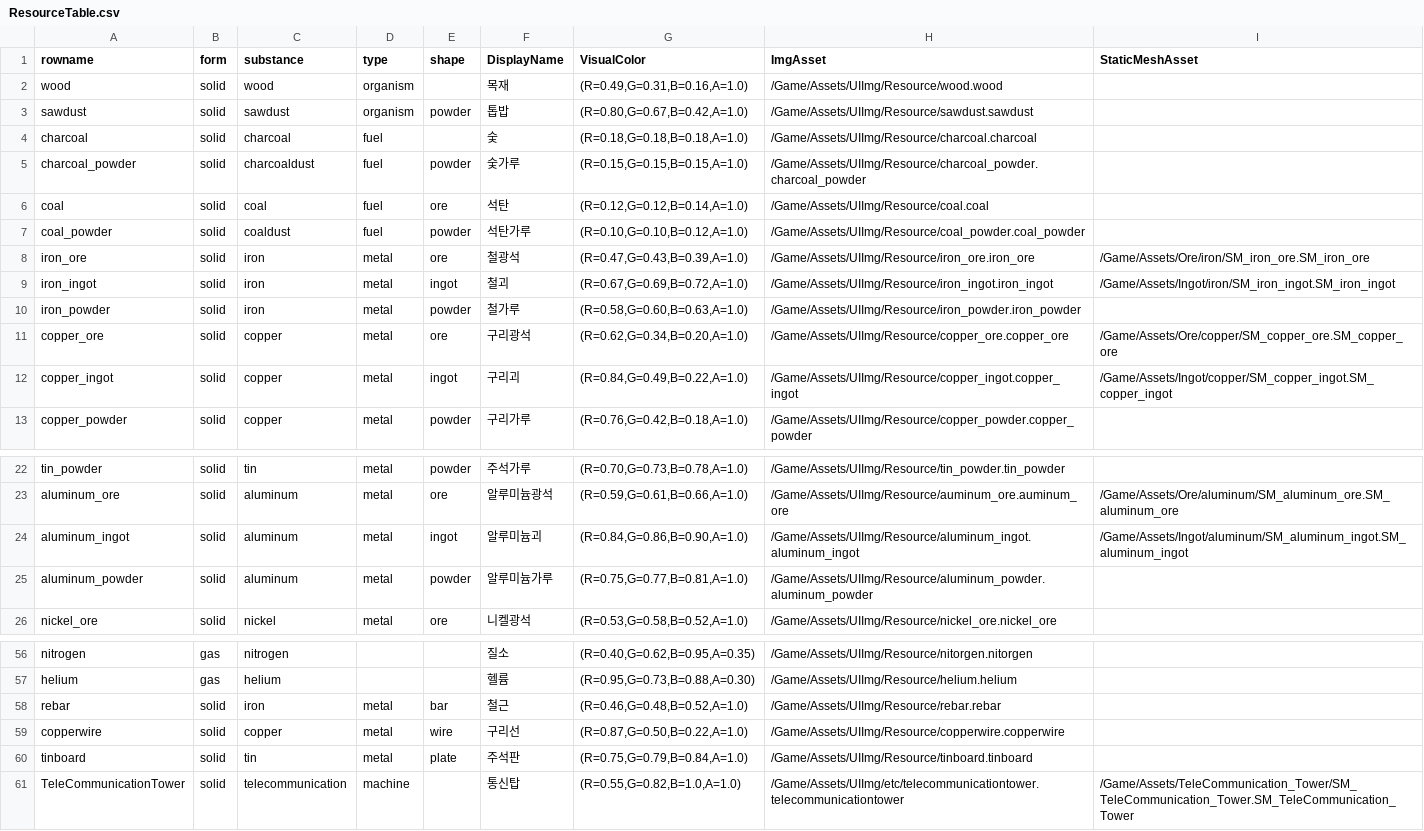
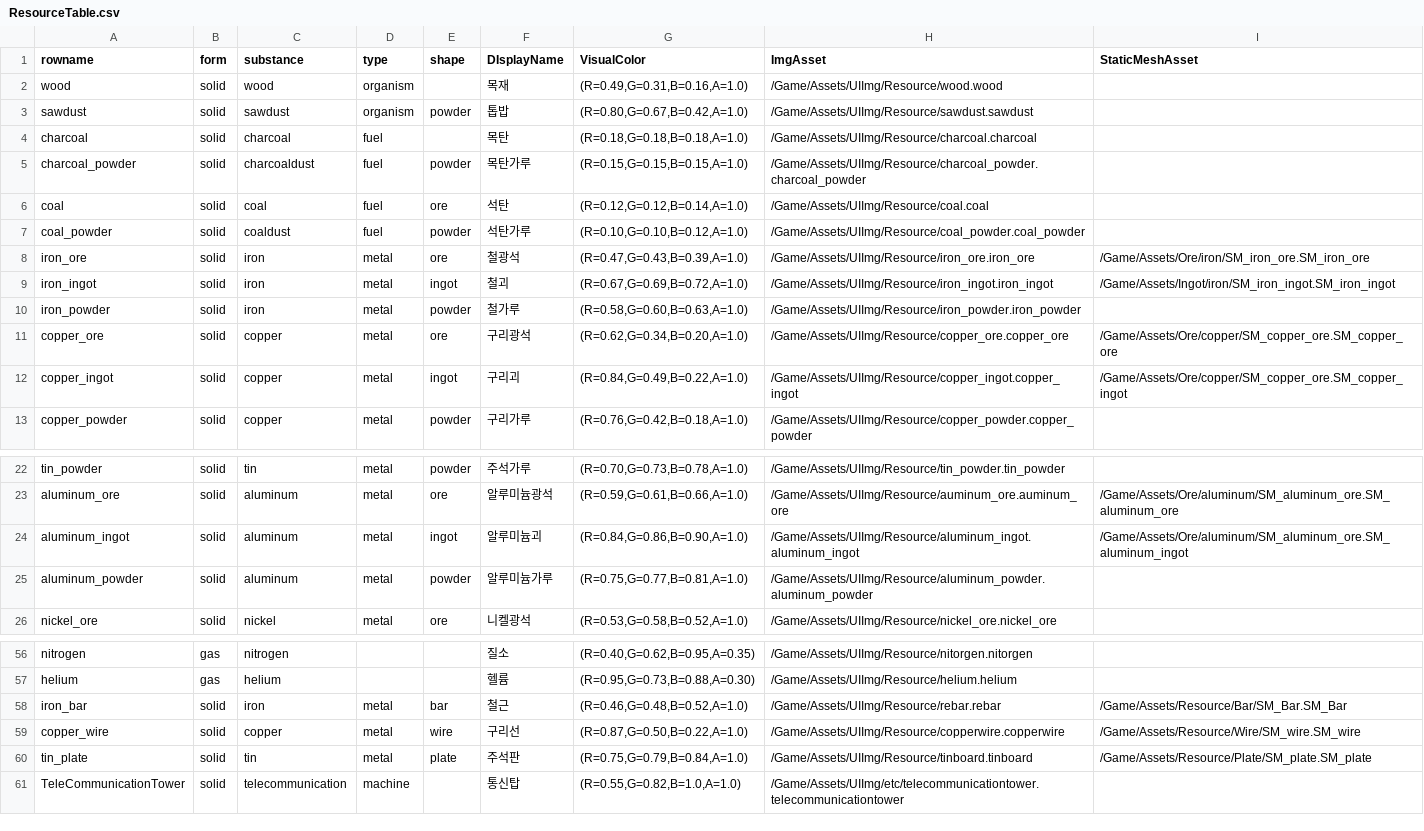
Before and after one commit to PU3-Lab/factory-space, a CSV file: frontend/Source/Wanted_Factory/Data/ResourceTable.csv, drawn as a sheet; only a part is shown, gaps mark what is left out.

Commit message:
ResourceTable 갱신

```diff
--- a/frontend/Source/Wanted_Factory/Data/ResourceTable.csv
+++ b/frontend/Source/Wanted_Factory/Data/ResourceTable.csv
@@ -1,6 +1,6 @@
-rowname,form,substance,type,shape,DisplayName,VisualColor,ImgAsset,StaticMeshAsset
+rowname,form,substance,type,shape,DIsplayName,VisualColor,ImgAsset,StaticMeshAsset
 wood,solid,wood,organism,,목재,"(R=0.49,G=0.31,B=0.16,A=1.0)",/Game/Assets/UIImg/Resource/wood.wood,
 sawdust,solid,sawdust,organism,powder,톱밥,"(R=0.80,G=0.67,B=0.42,A=1.0)",/Game/Assets/UIImg/Resource/sawdust.sawdust,
-charcoal,solid,charcoal,fuel,,숯,"(R=0.18,G=0.18,B=0.18,A=1.0)",/Game/Assets/UIImg/Resource/charcoal.charcoal,
-charcoal_powder,solid,charcoaldust,fuel,powder,숯가루,"(R=0.15,G=0.15,B=0.15,A=1.0)",/Game/Assets/UIImg/Resource/charcoal_powder.charcoal_powder,
+charcoal,solid,charcoal,fuel,,목탄,"(R=0.18,G=0.18,B=0.18,A=1.0)",/Game/Assets/UIImg/Resource/charcoal.charcoal,
+charcoal_powder,solid,charcoaldust,fuel,powder,목탄가루,"(R=0.15,G=0.15,B=0.15,A=1.0)",/Game/Assets/UIImg/Resource/charcoal_powder.charcoal_powder,
 coal,solid,coal,fuel,ore,석탄,"(R=0.12,G=0.12,B=0.14,A=1.0)",/Game/Assets/UIImg/Resource/coal.coal,
@@ -11,3 +11,3 @@ iron_powder,solid,iron,metal,powder,철가루,"(R=0.58,G=0.60,B=0.63,A=1.0)",/Ga
 copper_ore,solid,copper,metal,ore,구리광석,"(R=0.62,G=0.34,B=0.20,A=1.0)",/Game/Assets/UIImg/Resource/copper_ore.copper_ore,/Game/Assets/Ore/copper/SM_copper_ore.SM_copper_ore
-copper_ingot,solid,copper,metal,ingot,구리괴,"(R=0.84,G=0.49,B=0.22,A=1.0)",/Game/Assets/UIImg/Resource/copper_ingot.copper_ingot,/Game/Assets/Ingot/copper/SM_copper_ingot.SM_copper_ingot
+copper_ingot,solid,copper,metal,ingot,구리괴,"(R=0.84,G=0.49,B=0.22,A=1.0)",/Game/Assets/UIImg/Resource/copper_ingot.copper_ingot,/Game/Assets/Ore/copper/SM_copper_ore.SM_copper_ingot
 copper_powder,solid,copper,metal,powder,구리가루,"(R=0.76,G=0.42,B=0.18,A=1.0)",/Game/Assets/UIImg/Resource/copper_powder.copper_powder,
@@ -23,3 +23,3 @@ tin_powder,solid,tin,metal,powder,주석가루,"(R=0.70,G=0.73,B=0.78,A=1.0)",/G
 aluminum_ore,solid,aluminum,metal,ore,알루미늄광석,"(R=0.59,G=0.61,B=0.66,A=1.0)",/Game/Assets/UIImg/Resource/auminum_ore.auminum_ore,/Game/Assets/Ore/aluminum/SM_aluminum_ore.SM_aluminum_ore
-aluminum_ingot,solid,aluminum,metal,ingot,알루미늄괴,"(R=0.84,G=0.86,B=0.90,A=1.0)",/Game/Assets/UIImg/Resource/aluminum_ingot.aluminum_ingot,/Game/Assets/Ingot/aluminum/SM_aluminum_ingot.SM_aluminum_ingot
+aluminum_ingot,solid,aluminum,metal,ingot,알루미늄괴,"(R=0.84,G=0.86,B=0.90,A=1.0)",/Game/Assets/UIImg/Resource/aluminum_ingot.aluminum_ingot,/Game/Assets/Ore/aluminum/SM_aluminum_ore.SM_aluminum_ingot
 aluminum_powder,solid,aluminum,metal,powder,알루미늄가루,"(R=0.75,G=0.77,B=0.81,A=1.0)",/Game/Assets/UIImg/Resource/aluminum_powder.aluminum_powder,
@@ -57,5 +57,5 @@ nitrogen,gas,nitrogen,,,질소,"(R=0.40,G=0.62,B=0.95,A=0.35)",/Game/Assets/UIIm
 helium,gas,helium,,,헬륨,"(R=0.95,G=0.73,B=0.88,A=0.30)",/Game/Assets/UIImg/Resource/helium.helium,
-rebar,solid,iron,metal,bar,철근,"(R=0.46,G=0.48,B=0.52,A=1.0)",/Game/Assets/UIImg/Resource/rebar.rebar,
-copperwire,solid,copper,metal,wire,구리선,"(R=0.87,G=0.50,B=0.22,A=1.0)",/Game/Assets/UIImg/Resource/copperwire.copperwire,
-tinboard,solid,tin ,metal,plate,주석판,"(R=0.75,G=0.79,B=0.84,A=1.0)",/Game/Assets/UIImg/Resource/tinboard.tinboard,
-TeleCommunicationTower,solid,telecommunication,machine,,통신탑,"(R=0.55,G=0.82,B=1.0,A=1.0)",/Game/Assets/UIImg/etc/telecommunicationtower.telecommunicationtower,/Game/Assets/TeleCommunication_Tower/SM_TeleCommunication_Tower.SM_TeleCommunication_Tower
+iron_bar,solid,iron,metal,bar,철근,"(R=0.46,G=0.48,B=0.52,A=1.0)",/Game/Assets/UIImg/Resource/rebar.rebar,/Game/Assets/Resource/Bar/SM_Bar.SM_Bar
+copper_wire,solid,copper,metal,wire,구리선,"(R=0.87,G=0.50,B=0.22,A=1.0)",/Game/Assets/UIImg/Resource/copperwire.copperwire,/Game/Assets/Resource/Wire/SM_wire.SM_wire
+tin_plate,solid,tin ,metal,plate,주석판,"(R=0.75,G=0.79,B=0.84,A=1.0)",/Game/Assets/UIImg/Resource/tinboard.tinboard,/Game/Assets/Resource/Plate/SM_plate.SM_plate
+TeleCommunicationTower,solid,telecommunication,machine,,통신탑,"(R=0.55,G=0.82,B=1.0,A=1.0)",/Game/Assets/UIImg/etc/telecommunicationtower.telecommunicationtower,
```
Also changed, not shown: 1 other file.
